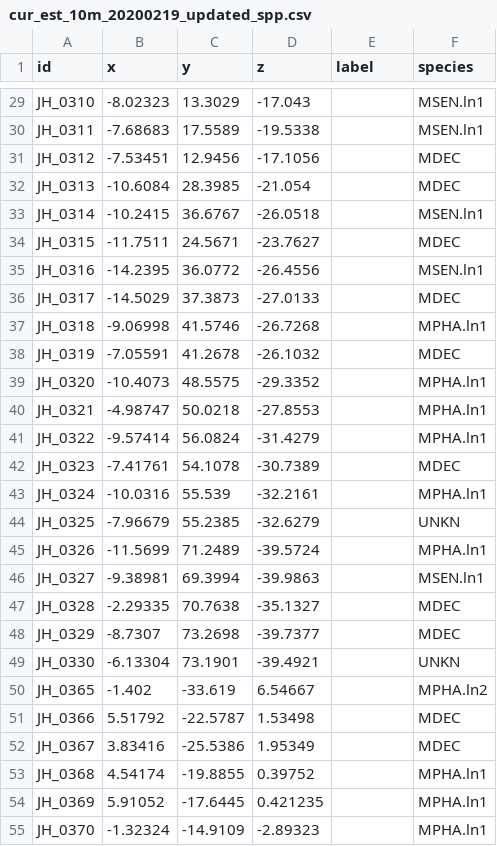
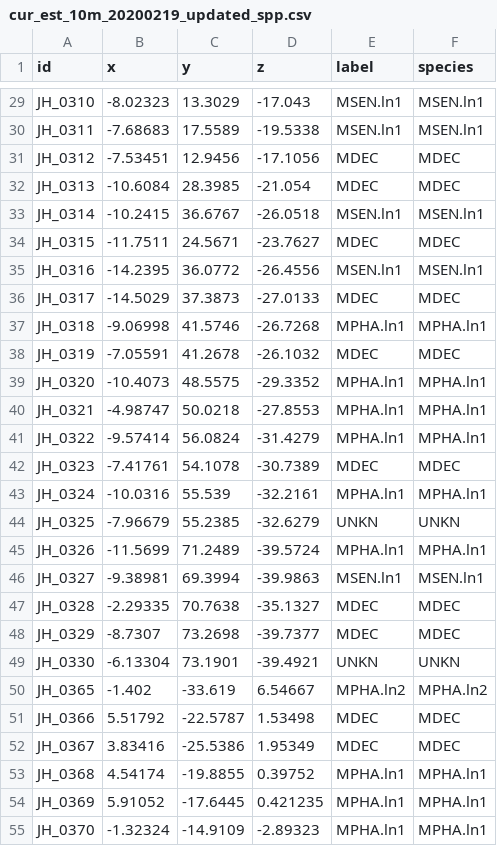
Before and after one commit to jahoey/madracis_reefscape, a CSV file: 3D_models/input/cur_est_10m_20200219_updated_spp.csv, drawn as a sheet; only a part is shown, gaps mark what is left out; the diff covers the shown part only; the diff names each change by its address in the sheet, - before the commit and + after, or states it on an @@ line.

```diff
--- a/3D_models/input/cur_est_10m_20200219_updated_spp.csv
+++ b/3D_models/input/cur_est_10m_20200219_updated_spp.csv
-E29:E30 (label): (empty)
+E29:E30 (label): MSEN.ln1
-E31:E32 (label): (empty)
+E31:E32 (label): MDEC
-E33 (label): (empty)
+E33 (label): MSEN.ln1
-E34 (label): (empty)
+E34 (label): MDEC
-E35 (label): (empty)
+E35 (label): MSEN.ln1
-E36 (label): (empty)
+E36 (label): MDEC
-E37 (label): (empty)
+E37 (label): MPHA.ln1
-E38 (label): (empty)
+E38 (label): MDEC
-E39:E41 (label): (empty)
+E39:E41 (label): MPHA.ln1
-E42 (label): (empty)
+E42 (label): MDEC
-E43 (label): (empty)
+E43 (label): MPHA.ln1
-E44 (label): (empty)
+E44 (label): UNKN
-E45 (label): (empty)
+E45 (label): MPHA.ln1
-E46 (label): (empty)
+E46 (label): MSEN.ln1
-E47:E48 (label): (empty)
+E47:E48 (label): MDEC
-E49 (label): (empty)
+E49 (label): UNKN
-E50 (label): (empty)
+E50 (label): MPHA.ln2
-E51:E52 (label): (empty)
+E51:E52 (label): MDEC
-E53:E55 (label): (empty)
+E53:E55 (label): MPHA.ln1
```
Also changed, not shown: 77 edited cells elsewhere in this file, 3D_models/input/cur_est_20m_20200219_updated_spp.csv, 3D_models/input/cur_est_40m_20200219_updated_spp.csv, 10 other files.
